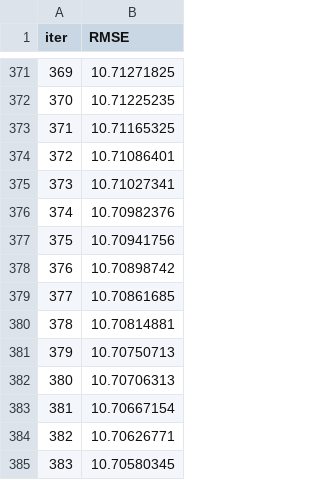
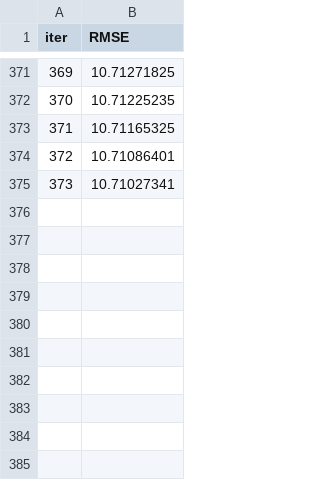
Before and after one commit to AnnikaLarissa/BPIC_2017_Remaining_Time_Prediction, a TSV file: catboost_info/learn_error.tsv, drawn as a sheet; only a part is shown, gaps mark what is left out; the diff names each change by its address in the sheet, - before the commit and + after, or states it on an @@ line.

```diff
--- a/catboost_info/learn_error.tsv
+++ b/catboost_info/learn_error.tsv
-row 376: 374 | 10.70982376
-row 377: 375 | 10.70941756
-row 378: 376 | 10.70898742
-row 379: 377 | 10.70861685
-row 380: 378 | 10.70814881
-row 381: 379 | 10.70750713
-row 382: 380 | 10.70706313
-row 383: 381 | 10.70667154
-row 384: 382 | 10.70626771
-row 385: 383 | 10.70580345
```
Also changed, not shown: catboost_info/test_error.tsv, catboost_info/time_left.tsv, 4 other files.
